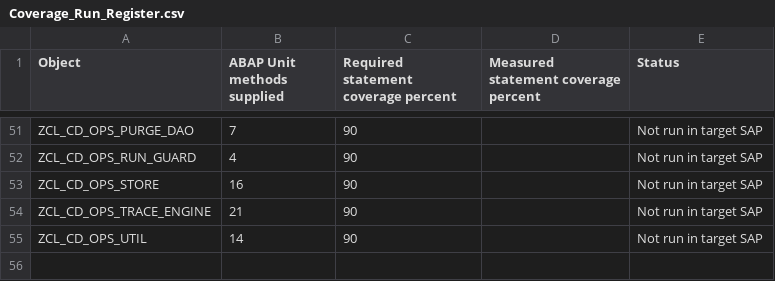
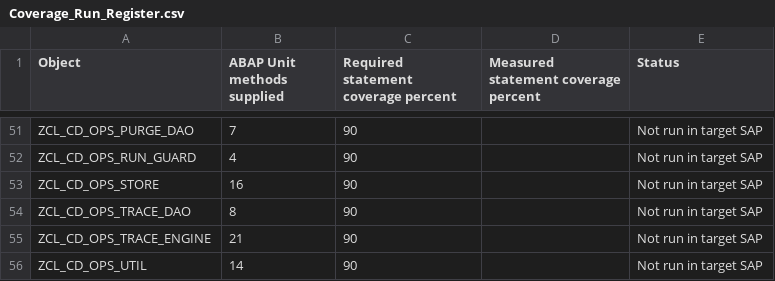
Before and after one commit to jaideep247/bai, a CSV file: ops-suite/docs/Coverage_Run_Register.csv, drawn as a sheet; only a part is shown, gaps mark what is left out; the diff names each change by its address in the sheet, - before the commit and + after, or states it on an @@ line.

```diff
--- a/ops-suite/docs/Coverage_Run_Register.csv
+++ b/ops-suite/docs/Coverage_Run_Register.csv
+row 54: ZCL_CD_OPS_TRACE_DAO | 8 | 90 |  | Not run in target SAP
```
Also changed, not shown: ops-suite/docs/Changed_Artifacts.csv, 7 other files.
